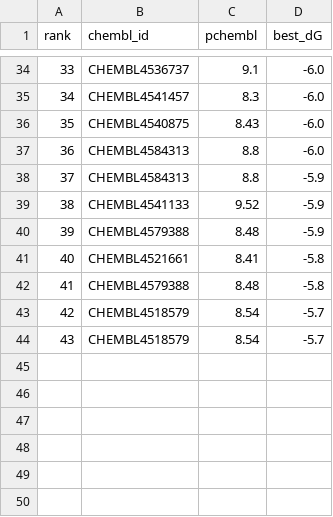
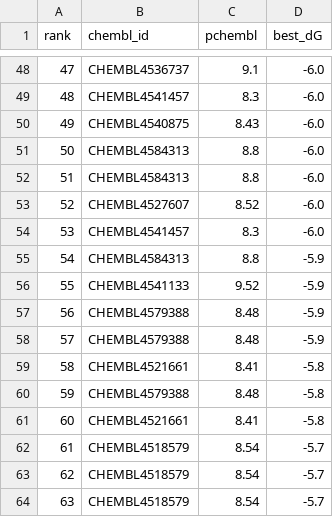
Before and after one commit to jakechen1/echo-research-framework, a CSV file: data/aim4_vina_top20_ranked.csv, drawn as a sheet; only a part is shown, gaps mark what is left out; the diff covers the shown part only; the diff names each change by its address in the sheet, - before the commit and + after, or states it on an @@ line.

```diff
--- a/data/aim4_vina_top20_ranked.csv
+++ b/data/aim4_vina_top20_ranked.csv
@@ column A (rank) renumbered between rows 6 and 63 @@
+row 52: 51 | CHEMBL4584313 | 8.8 | -6.0
+row 53: 52 | CHEMBL4527607 | 8.52 | -6.0
+row 54: 53 | CHEMBL4541457 | 8.3 | -6.0
+row 58: 57 | CHEMBL4579388 | 8.48 | -5.9
+row 61: 60 | CHEMBL4521661 | 8.41 | -5.8
+row 64: 63 | CHEMBL4518579 | 8.54 | -5.7
```
Also changed, not shown: 14 added rows elsewhere in this file, data/aim4_top20_docking/top20_scores.tsv, 34 other files.
